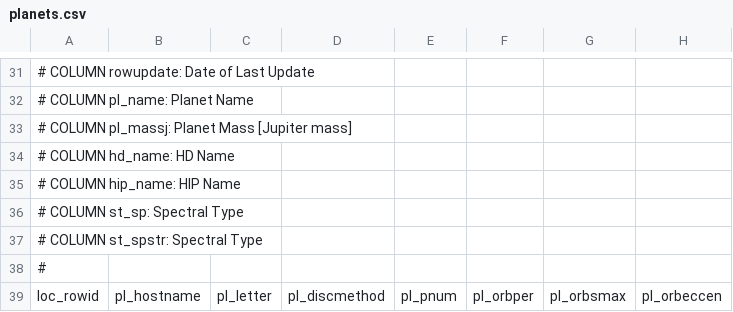
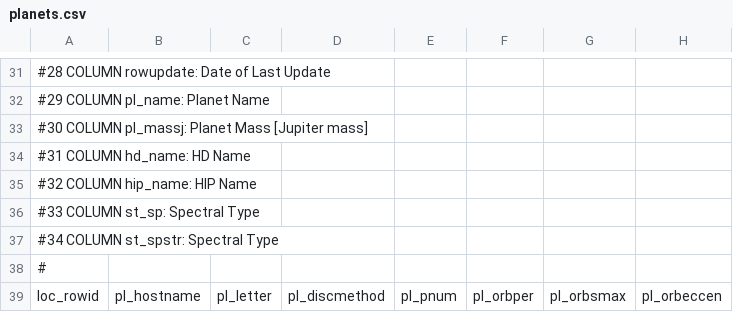
Before and after one commit to rnett/csc365-project, a CSV file: planets.csv, drawn as a sheet; only a part is shown, gaps mark what is left out; the diff covers the shown part only; the diff names each change by its address in the sheet, - before the commit and + after, or states it on an @@ line.

```diff
--- a/planets.csv
+++ b/planets.csv
-A31: # COLUMN rowupdate: Date of Last Update
+A31: #28 COLUMN rowupdate: Date of Last Update
-A32: # COLUMN pl_name: Planet Name
+A32: #29 COLUMN pl_name: Planet Name
-A33: # COLUMN pl_massj:…
+A33: #30 COLUMN pl_massj:…
-A34: # COLUMN hd_name: HD Name
+A34: #31 COLUMN hd_name: HD Name
-A35: # COLUMN hip_name: HIP Name
+A35: #32 COLUMN hip_name: HIP Name
-A36: # COLUMN st_sp: Spectral Type
+A36: #33 COLUMN st_sp: Spectral Type
-A37: # COLUMN st_spstr: Spectral Type
+A37: #34 COLUMN st_spstr: Spectral Type
```
Also changed, not shown: 28 edited cells elsewhere in this file, 2 other files.
